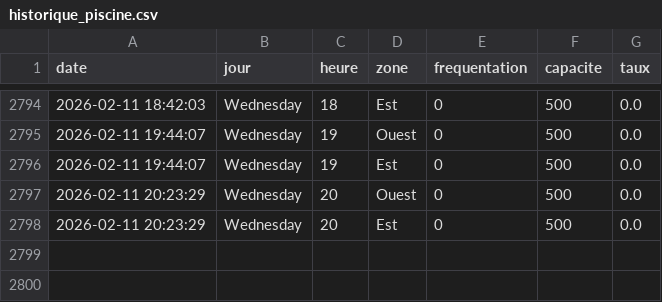
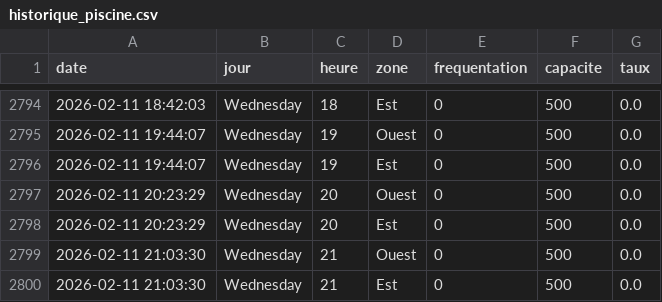
Before and after one commit to WilliamOlivers/piscine-scrapper, a CSV file: historique_piscine.csv, drawn as a sheet; only a part is shown, gaps mark what is left out.

```diff
--- a/historique_piscine.csv
+++ b/historique_piscine.csv
@@ -2798 +2798,3 @@ date,jour,heure,zone,frequentation,capacite,taux
 2026-02-11 20:23:29,Wednesday,20,Est,0,500,0.0
+2026-02-11 21:03:30,Wednesday,21,Ouest,0,500,0.0
+2026-02-11 21:03:30,Wednesday,21,Est,0,500,0.0
```
